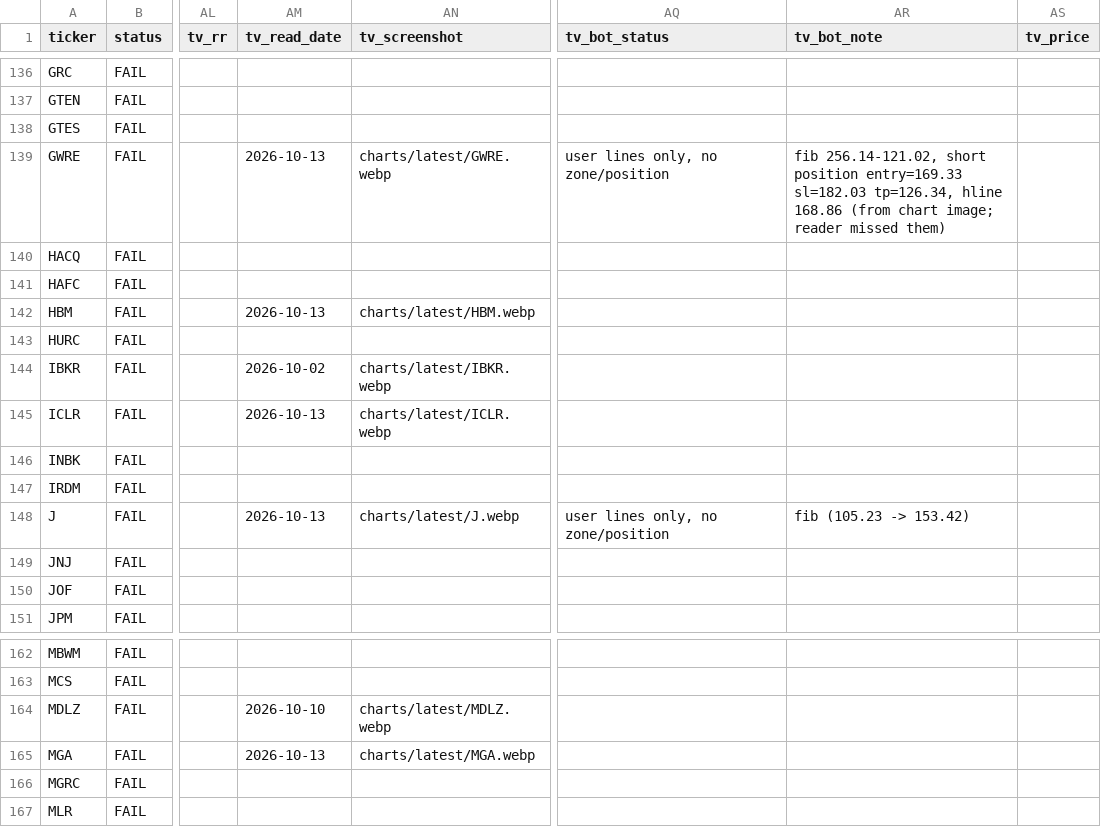
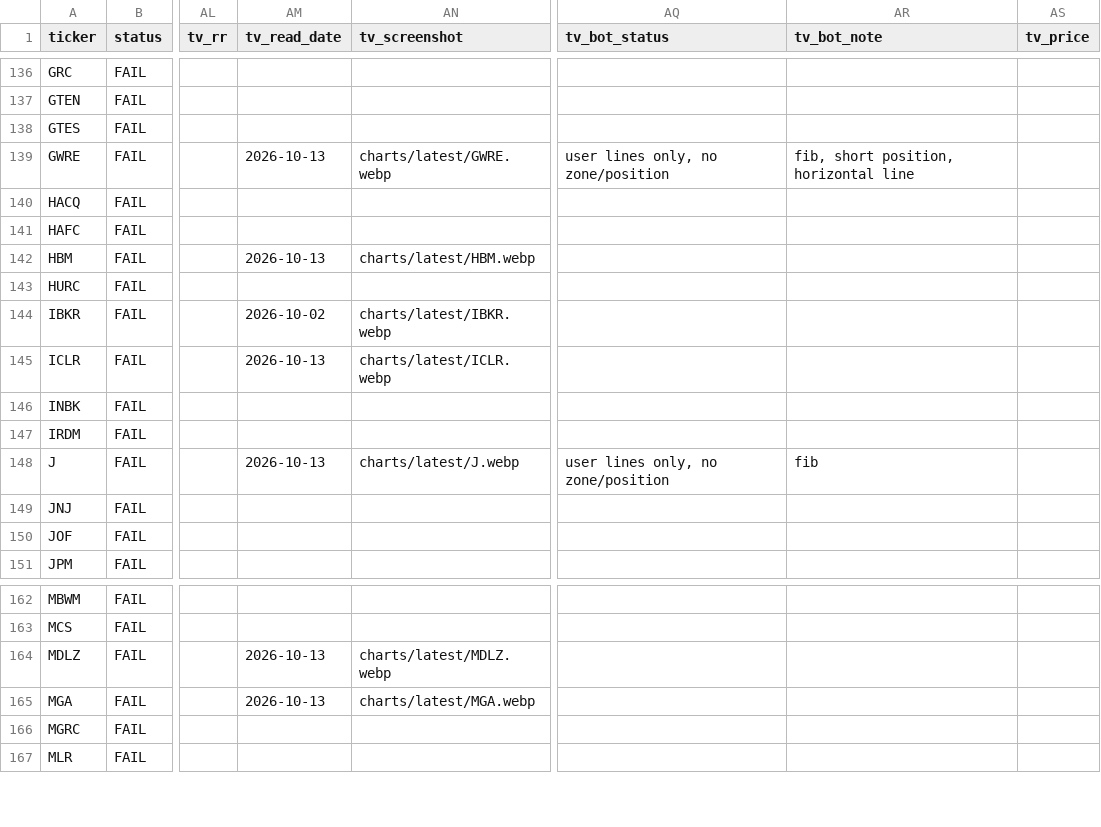
Before and after one commit to azran4u/stock-retest-scanner, a CSV file: historical-reports/2026-10-13.csv, drawn as a sheet; only a part is shown, gaps mark what is left out; the diff covers the shown part only; the diff names each change by its address in the sheet, - before the commit and + after, or states it on an @@ line.

Commit message:
Nightly TV read batch 5/6 (2026-10-13)

```diff
--- a/historical-reports/2026-10-13.csv
+++ b/historical-reports/2026-10-13.csv
-AR139 (tv_bot_note): fib 256.14-121.02, short position entry=169.33 sl=182.03 tp=126.34, hline 168.86 (from chart image; reader missed them)
+AR139 (tv_bot_note): fib, short position, horizontal line
-AR148 (tv_bot_note): fib (105.23 -> 153.42)
+AR148 (tv_bot_note): fib
-AM164 (tv_read_date): 2026-10-10
+AM164 (tv_read_date): 2026-10-13
```
Also changed, not shown: 89 edited cells elsewhere in this file, historical-reports/latest.csv, 15 other files.
